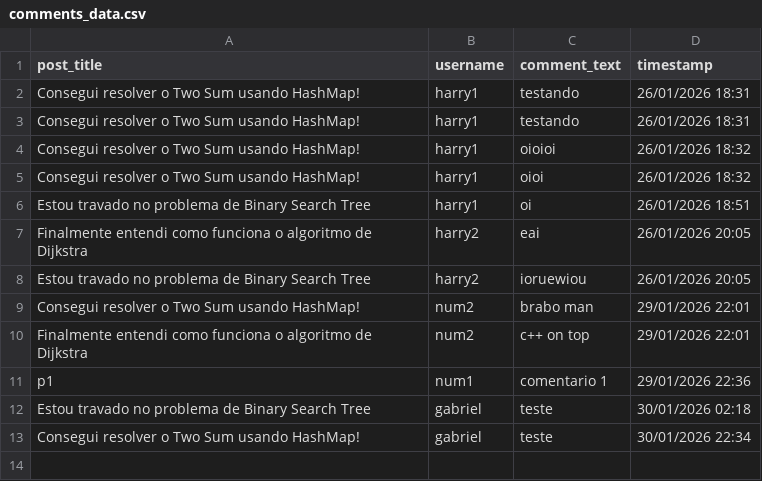
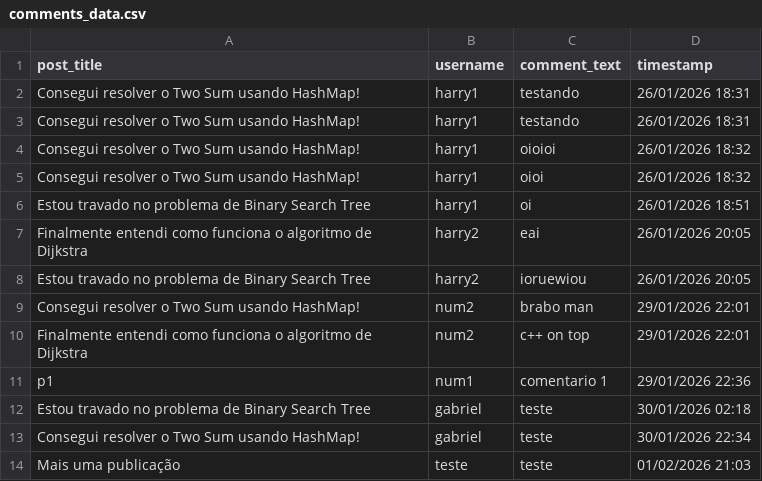
Before and after one commit to Lucas-Vinicius-dev/InStruct, a CSV file: data/comments_data.csv, drawn as a sheet.

```diff
--- a/data/comments_data.csv
+++ b/data/comments_data.csv
@@ -16 +16,2 @@ Estou travado no problema de Binary Search Tree,gabriel,teste,30/01/2026 02:18
 Consegui resolver o Two Sum usando HashMap!,gabriel,teste,30/01/2026 22:34
+Mais uma publicação,teste,teste,01/02/2026 21:03
```
Also changed, not shown: data/reactions_data.csv, 6 other files.
